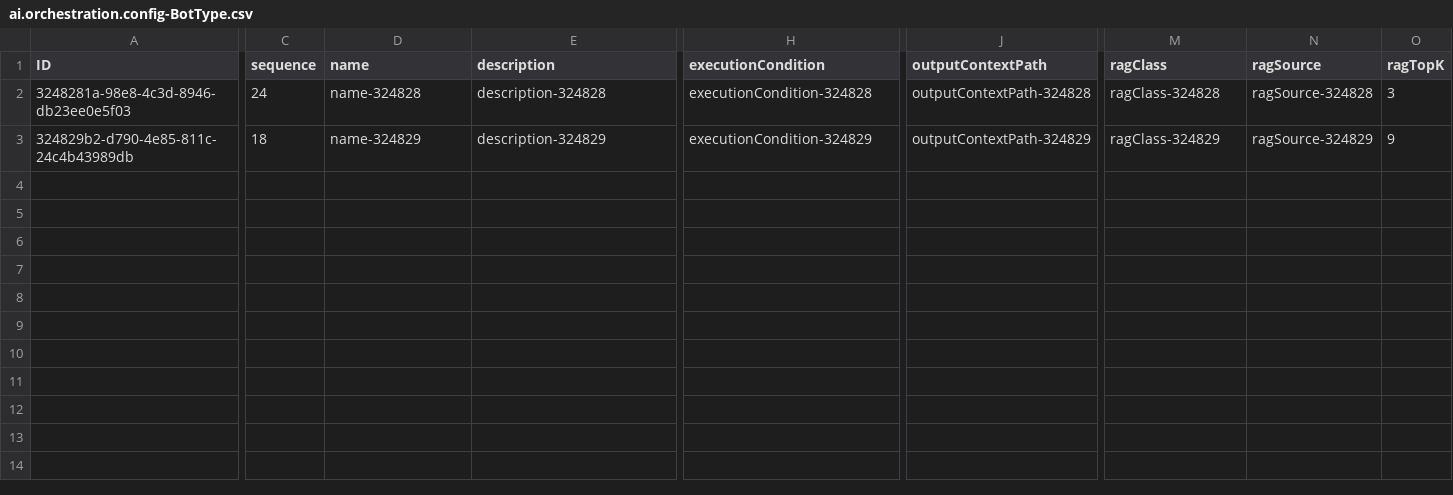
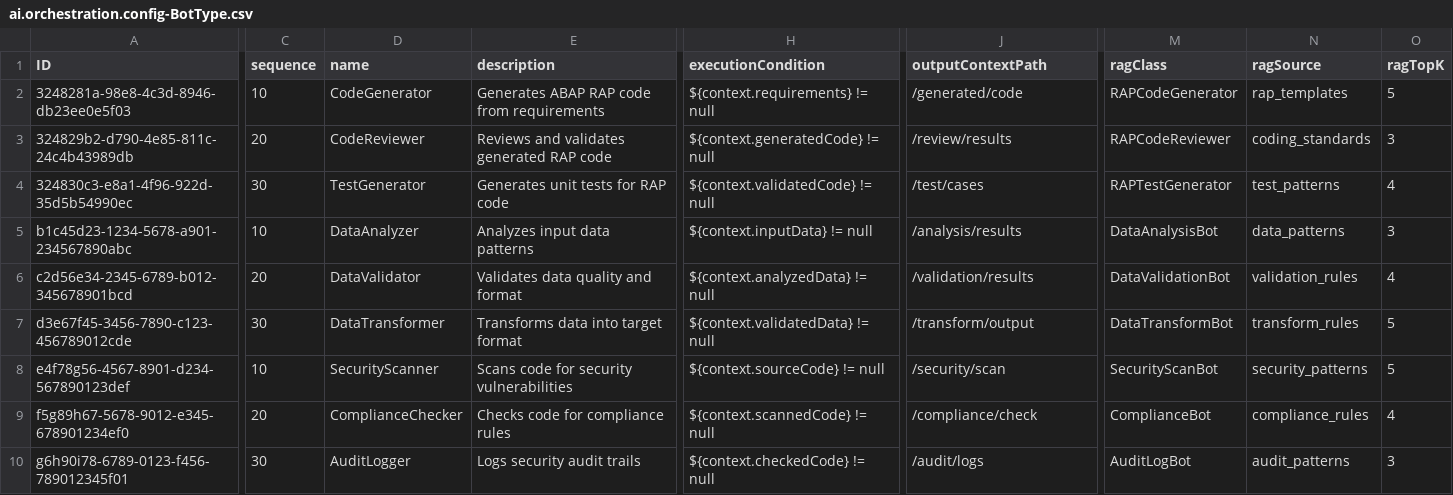
Before and after one commit to dreadedhairlock/ai2code_new, a CSV file: db/data/ai.orchestration.config-BotType.csv, drawn as a sheet; only a part is shown, gaps mark what is left out; rows hold the shown columns only; the diff covers the shown part only; the diff names each change by its address in the sheet, - before the commit and + after, or states it on an @@ line.

```diff
--- a/db/data/ai.orchestration.config-BotType.csv
+++ b/db/data/ai.orchestration.config-BotType.csv
-C2 (sequence): 24
+C2 (sequence): 10
-D2 (name): name-324828
+D2 (name): CodeGenerator
-E2 (description): description-324828
+E2 (description): Generates ABAP RAP code from requirements
-H2 (executionCondition): executionCondition-324828
+H2 (executionCondition): ${context.requirements} != null
-J2 (outputContextPath): outputContextPath-324828
+J2 (outputContextPath): /generated/code
-M2 (ragClass): ragClass-324828
+M2 (ragClass): RAPCodeGenerator
-N2 (ragSource): ragSource-324828
+N2 (ragSource): rap_templates
-O2 (ragTopK): 3
+O2 (ragTopK): 5
-C3 (sequence): 18
+C3 (sequence): 20
-D3 (name): name-324829
+D3 (name): CodeReviewer
-E3 (description): description-324829
+E3 (description): Reviews and validates generated RAP code
-H3 (executionCondition): executionCondition-324829
+H3 (executionCondition): ${context.generatedCode} != null
-J3 (outputContextPath): outputContextPath-324829
+J3 (outputContextPath): /review/results
-M3 (ragClass): ragClass-324829
+M3 (ragClass): RAPCodeReviewer
-N3 (ragSource): ragSource-324829
+N3 (ragSource): coding_standards
-O3 (ragTopK): 9
+O3 (ragTopK): 3
+row 4: 324830c3-e8a1-4f96-922d-35d5b54990ec | 30 | TestGenerator | Generates unit tests for RAP code | ${context.validatedCode} != null | /test/cases | RAPTestGenerator | test_patterns | 4
+row 5: b1c45d23-1234-5678-a901-234567890abc | 10 | DataAnalyzer | Analyzes input data patterns | ${context.inputData} != null | /analysis/results | DataAnalysisBot | data_patterns | 3
+row 6: c2d56e34-2345-6789-b012-345678901bcd | 20 | DataValidator | Validates data quality and format | ${context.analyzedData} != null | /validation/results | DataValidationBot | validation_rules | 4
+row 7: d3e67f45-3456-7890-c123-456789012cde | 30 | DataTransformer | Transforms data into target format | ${context.validatedData} != null | /transform/output | DataTransformBot | transform_rules | 5
+row 8: e4f78g56-4567-8901-d234-567890123def | 10 | SecurityScanner | Scans code for security vulnerabilities | ${context.sourceCode} != null | /security/scan | SecurityScanBot | security_patterns | 5
+row 9: f5g89h67-5678-9012-e345-678901234ef0 | 20 | ComplianceChecker | Checks code for compliance rules | ${context.scannedCode} != null | /compliance/check | ComplianceBot | compliance_rules | 4
+row 10: g6h90i78-6789-0123-f456-789012345f01 | 30 | AuditLogger | Logs security audit trails | ${context.checkedCode} != null | /audit/logs | AuditLogBot | audit_patterns | 3
```
Also changed, not shown: 12 edited cells elsewhere in this file, db/data/ai.orchestration.config-PromptText.csv, db/data/ai.orchestration.config-TaskType.csv.
